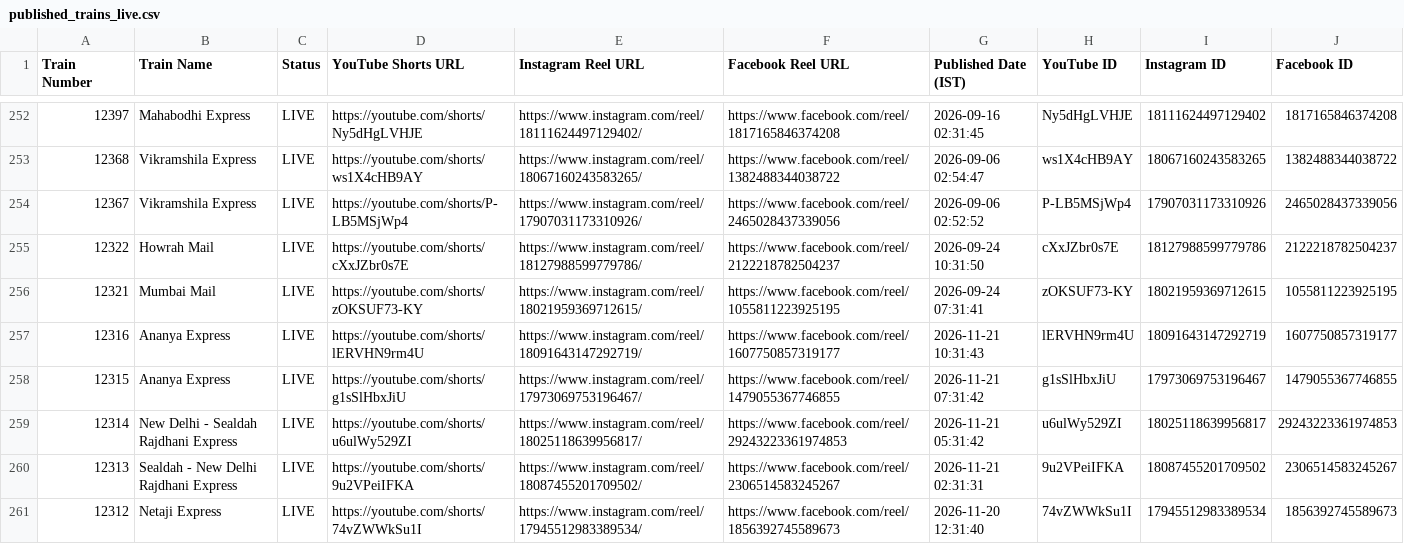
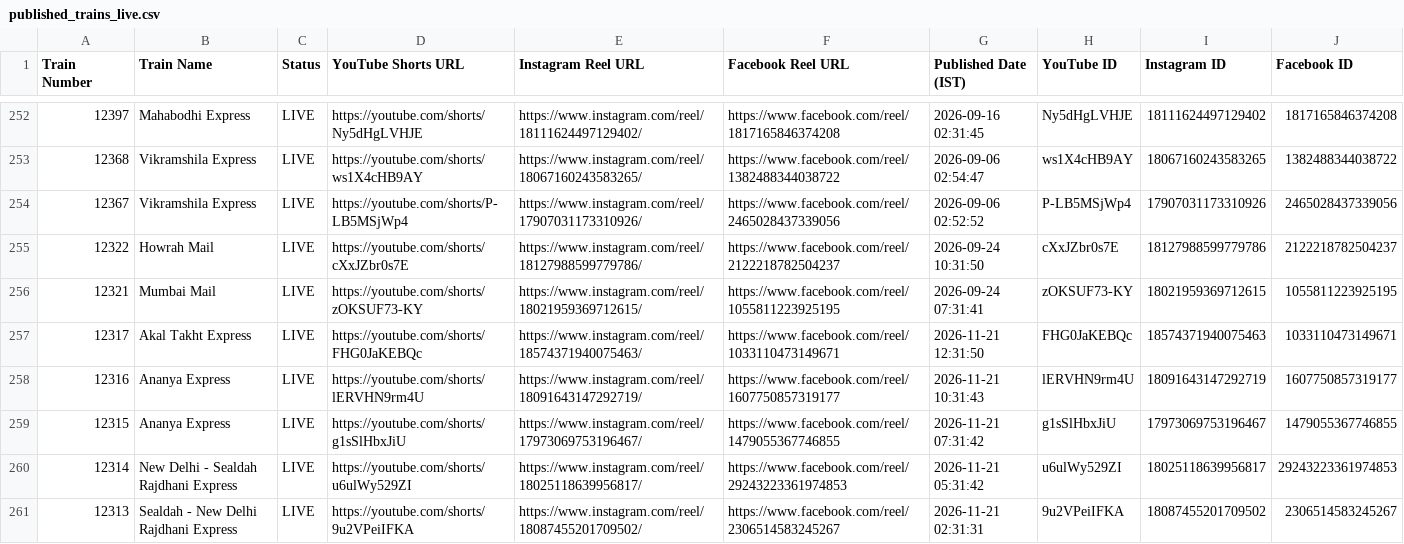
Before and after one commit to hkswami-007/railroutes-live-data, a CSV file: published_trains_live.csv, drawn as a sheet; only a part is shown, gaps mark what is left out; the shorter side is filled out with more unchanged rows.

Commit message:
chore: update published_trains_live.csv live feed [skip ci]

```diff
--- a/published_trains_live.csv
+++ b/published_trains_live.csv
@@ -256,2 +256,3 @@
 12321,Mumbai Mail,LIVE,https://youtube.com/shorts/zOKSUF73-KY,https://www.instagram.com/reel/18021959369712615/,https://www.facebook.com/reel/1055811223925195,2026-09-24 07:31:41,zOKSUF73-KY,18021959369712615,1055811223925195
+12317,Akal Takht Express,LIVE,https://youtube.com/shorts/FHG0JaKEBQc,https://www.instagram.com/reel/18574371940075463/,https://www.facebook.com/reel/1033110473149671,2026-11-21 12:31:50,FHG0JaKEBQc,18574371940075463,1033110473149671
 12316,Ananya Express,LIVE,https://youtube.com/shorts/lERVHN9rm4U,https://www.instagram.com/reel/18091643147292719/,https://www.facebook.com/reel/1607750857319177,2026-11-21 10:31:43,lERVHN9rm4U,18091643147292719,1607750857319177
```
